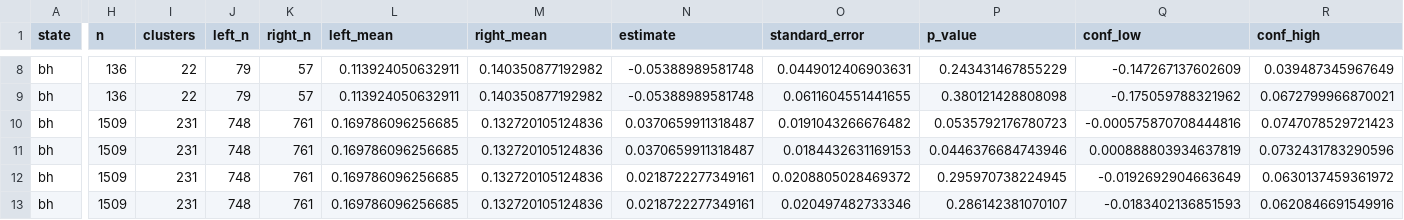
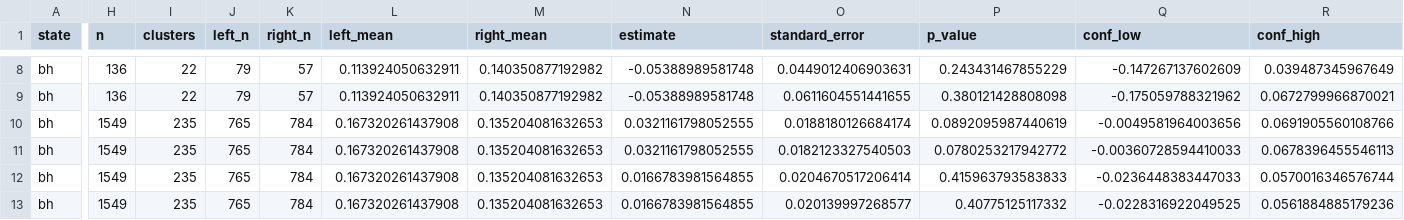
Before and after one commit to in-rolls/quota_representation, a CSV file: tabs/bihar_inference.csv, drawn as a sheet; only a part is shown, gaps mark what is left out; the diff covers the shown part only; the diff names each change by its address in the sheet, - before the commit and + after, or states it on an @@ line.

```diff
--- a/tabs/bihar_inference.csv
+++ b/tabs/bihar_inference.csv
-H10:H13 (n): 1509
+H10:H13 (n): 1549
-I10:I13 (clusters): 231
+I10:I13 (clusters): 235
-J10:J13 (left_n): 748
+J10:J13 (left_n): 765
-K10:K13 (right_n): 761
+K10:K13 (right_n): 784
-L10:L13 (left_mean): 0.169786096256685
+L10:L13 (left_mean): 0.167320261437908
-M10:M13 (right_mean): 0.132720105124836
+M10:M13 (right_mean): 0.135204081632653
-N10:N11 (estimate): 0.0370659911318487
+N10:N11 (estimate): 0.0321161798052555
-O10 (standard_error): 0.0191043266676482
+O10 (standard_error): 0.0188180126684174
-P10 (p_value): 0.0535792176780723
+P10 (p_value): 0.0892095987440619
-Q10 (conf_low): -0.000575870708444816
+Q10 (conf_low): -0.0049581964003656
-R10 (conf_high): 0.0747078529721423
+R10 (conf_high): 0.0691905560108766
-O11 (standard_error): 0.0184432631169153
+O11 (standard_error): 0.0182123327540503
-P11 (p_value): 0.0446376684743946
+P11 (p_value): 0.0780253217942772
-Q11 (conf_low): 0.000888803934637819
+Q11 (conf_low): -0.00360728594410033
-R11 (conf_high): 0.0732431783290596
+R11 (conf_high): 0.0678396455546113
-N12:N13 (estimate): 0.0218722277349161
+N12:N13 (estimate): 0.0166783981564855
-O12 (standard_error): 0.0208805028469372
+O12 (standard_error): 0.0204670517206414
-P12 (p_value): 0.295970738224945
+P12 (p_value): 0.415963793583833
-Q12 (conf_low): -0.0192692904663649
+Q12 (conf_low): -0.0236448383447033
-R12 (conf_high): 0.0630137459361972
+R12 (conf_high): 0.0570016346576744
-O13 (standard_error): 0.020497482733346
+O13 (standard_error): 0.020139997268577
-P13 (p_value): 0.286142381070107
+P13 (p_value): 0.40775125117332
-Q13 (conf_low): -0.0183402136851593
+Q13 (conf_low): -0.0228316922049525
-R13 (conf_high): 0.0620846691549916
+R13 (conf_high): 0.0561884885179236
```
Also changed, not shown: 56 edited cells elsewhere in this file, tabs/bihar_balance_electoral.csv, tabs/bihar_transitions.csv, 8 other files.
